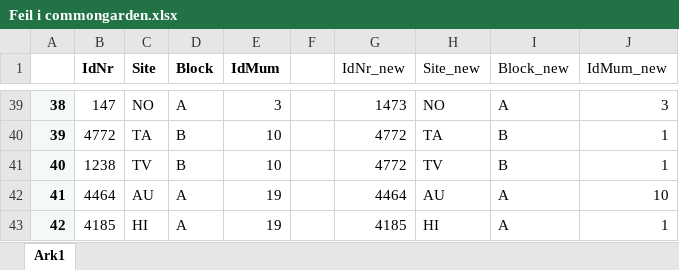
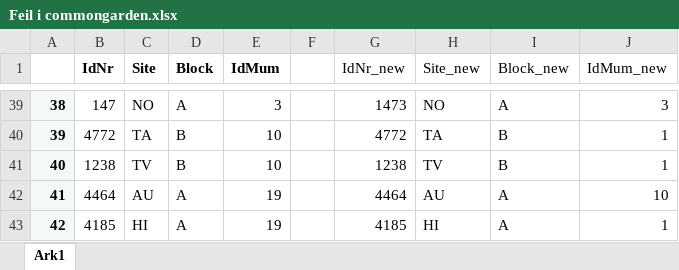
Before and after one commit to livguri/Callunachildren, an Excel workbook: Data/Feil i commongarden.xlsx, sheet Ark1, drawn as a sheet; only a part is shown, gaps mark what is left out; values as stored, in another font and other column widths than the file's, no borders; the diff names each change by its address in the sheet, - before the commit and + after, or states it on an @@ line.

Commit message:
Correction in: feil i commongarden

```diff
--- a/Data/Feil i commongarden.xlsx (sheet Ark1)
+++ b/Data/Feil i commongarden.xlsx (sheet Ark1)
-G41 (IdNr_new): 4772
+G41 (IdNr_new): 1238
```
